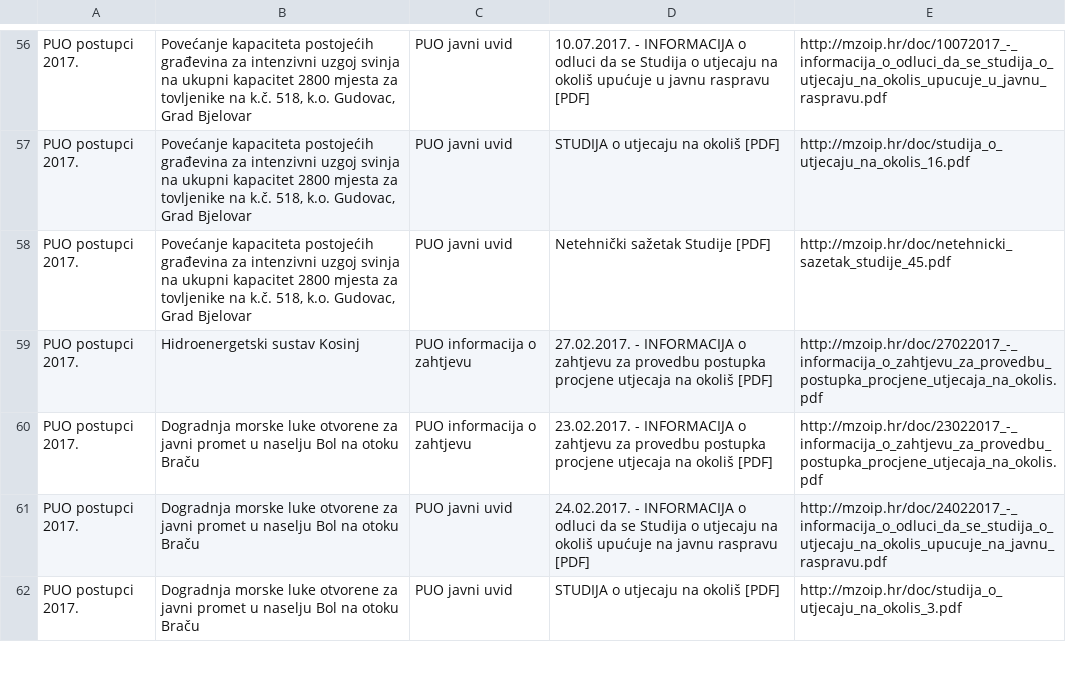
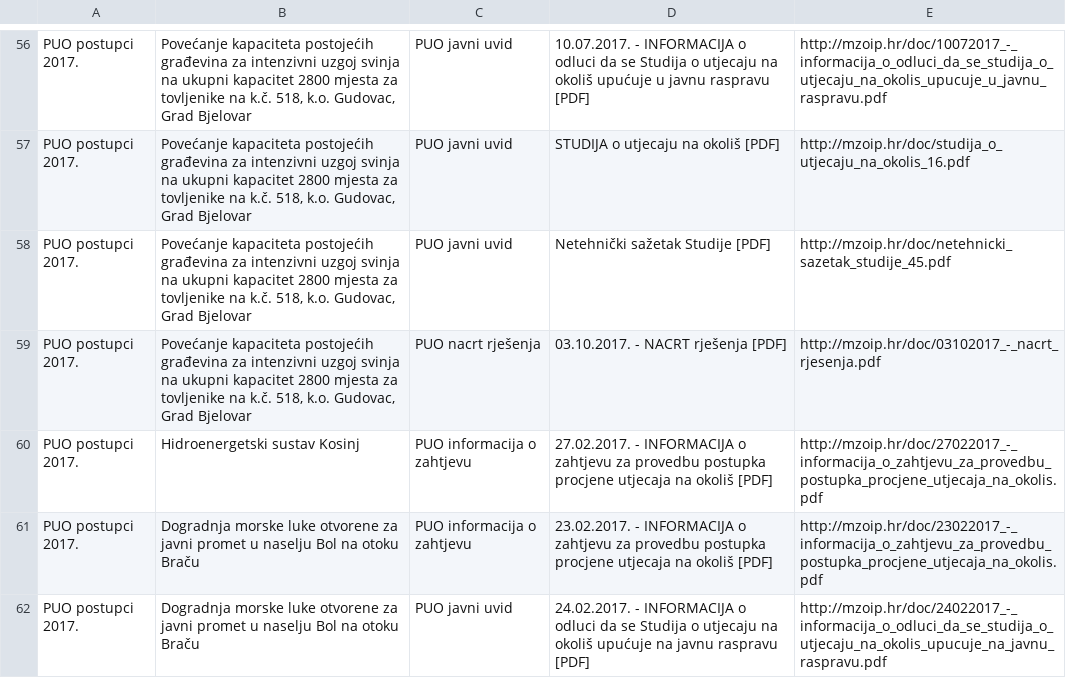
Before and after one commit to udruga-biom/puo-arhiva, a TSV file: puo.tsv, drawn as a sheet; only a part is shown, gaps mark what is left out; the shorter side is filled out with more unchanged rows; the diff names each change by its address in the sheet, - before the commit and + after, or states it on an @@ line.

```diff
--- a/puo.tsv
+++ b/puo.tsv
+row 59: PUO postupci 2017. | Povećanje kapaciteta postojećih građevina za intenzivni uzgoj svinja na ukupni kapacitet 2800 mjesta za tovljenike na k.č. 518, k.o. Gudovac, Grad Bjelovar | PUO nacrt rješenja | 03.10.2017. - NACRT rješenja [PDF] | http://mzoip.hr/doc/03102017_-_nacrt_rjesenja.pdf
```
Also changed, not shown: opuo.tsv.
